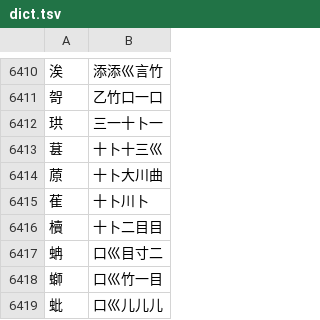
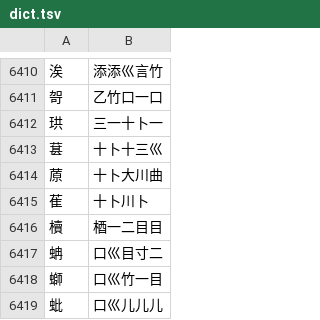
Before and after one commit to chenlin014/jiezi, a TSV file: monokey/dict.tsv, drawn as a sheet; only a part is shown, gaps mark what is left out.

```diff
--- a/monokey/dict.tsv
+++ b/monokey/dict.tsv
@@ -6415,3 +6415,3 @@
 萑	十卜川卜
-櫝	十卜二目目
+櫝	梄一二目目
 蚺	口巛目寸二
```
Also changed, not shown: table/common-zt.tsv, table/jianma-zt.tsv, 3 other files.
